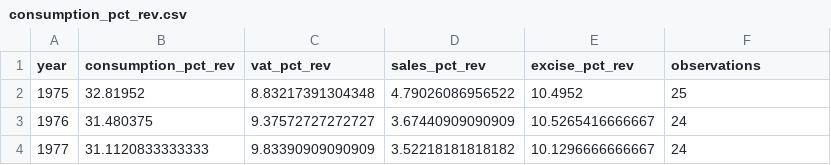
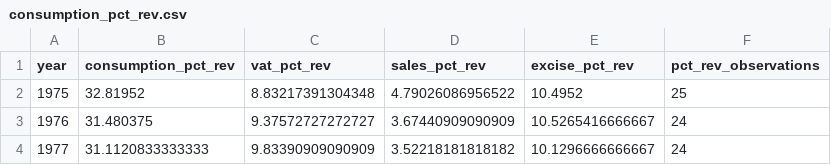
Before and after one commit to TaxFoundation/consumption-taxes, a CSV file: intermediate_outputs/revenue/consumption_pct_rev.csv, drawn as a sheet; only a part is shown.

```diff
--- a/intermediate_outputs/revenue/consumption_pct_rev.csv
+++ b/intermediate_outputs/revenue/consumption_pct_rev.csv
@@ -1,2 +1,2 @@
-"year","consumption_pct_rev","vat_pct_rev","sales_pct_rev","excise_pct_rev","observations"
+"year","consumption_pct_rev","vat_pct_rev","sales_pct_rev","excise_pct_rev","pct_rev_observations"
 "1975",32.81952,8.83217391304348,4.79026086956522,10.4952,25
```
Also changed, not shown: intermediate_outputs/base/vat_base_avg_1976_2019.csv, intermediate_outputs/rates/vat_rate_avg_1975_2020.csv, 11 other files.
